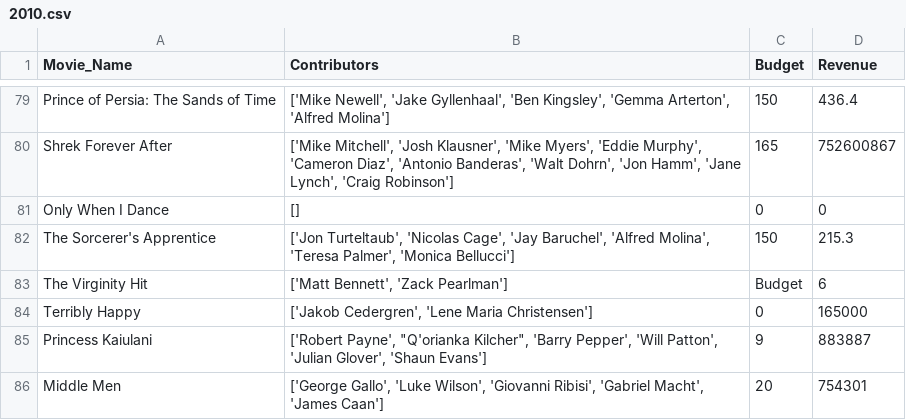
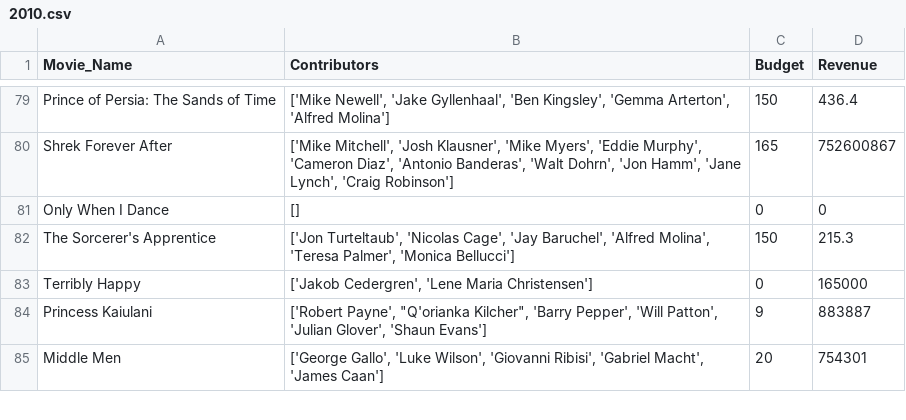
Before and after one commit to moontails/PROM, a CSV file: data/movie_data/2010.csv, drawn as a sheet; only a part is shown, gaps mark what is left out; the diff names each change by its address in the sheet, - before the commit and + after, or states it on an @@ line.

```diff
--- a/data/movie_data/2010.csv
+++ b/data/movie_data/2010.csv
-row 83: The Virginity Hit | ['Matt Bennett', 'Zack Pearlman'] | Budget | 6
```
Also changed, not shown: data/movie_data/1991.csv, data/movie_data/1997.csv, 8 other files.
